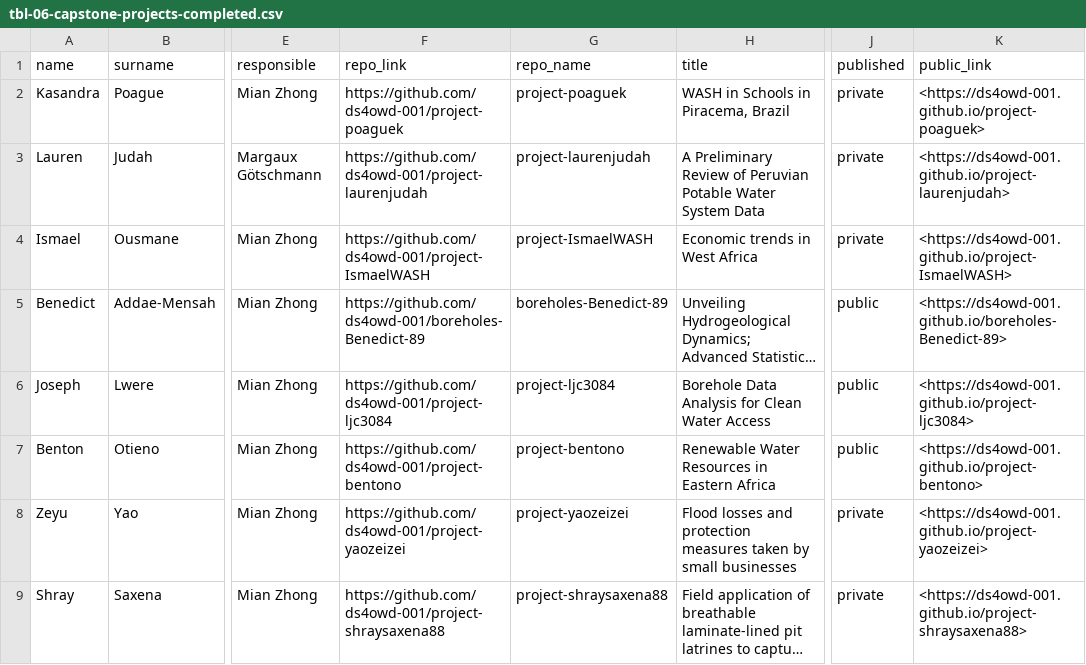
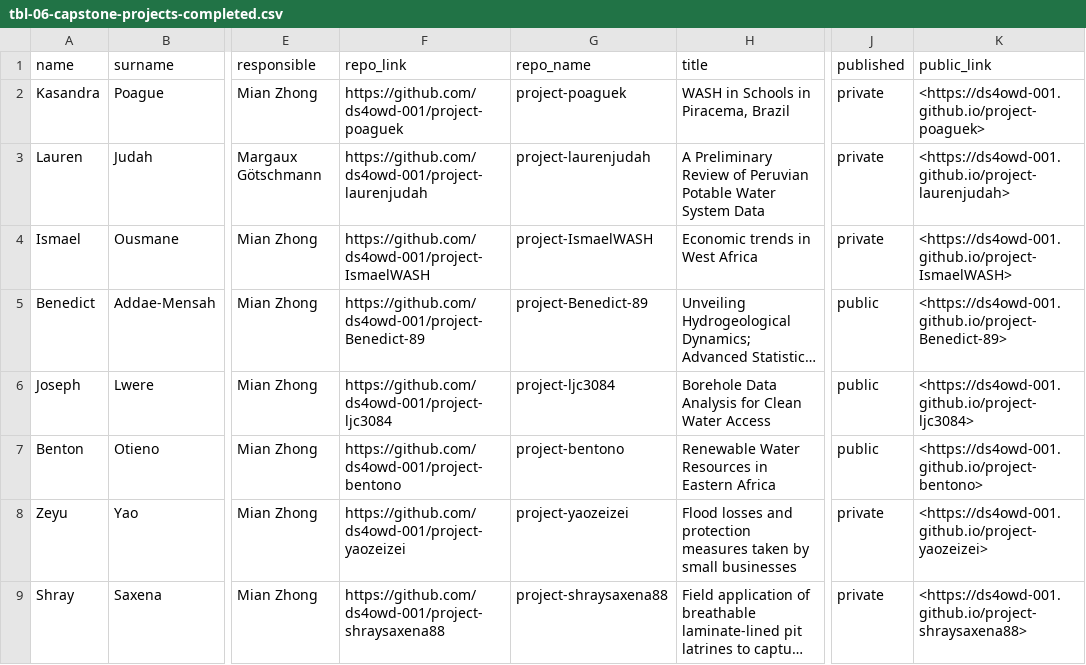
Before and after one commit to openwashdata/website, a CSV file: pages/academy/graduates/data/tbl-06-capstone-projects-completed.csv, drawn as a sheet; only a part is shown, gaps mark what is left out; long unchanged cells end in …; the diff names each change by its address in the sheet, - before the commit and + after, or states it on an @@ line.

Commit message:
fix broken link

```diff
--- a/pages/academy/graduates/data/tbl-06-capstone-projects-completed.csv
+++ b/pages/academy/graduates/data/tbl-06-capstone-projects-completed.csv
-F5 (repo_link): https://github.com/ds4owd-001/boreholes-Benedict-89
+F5 (repo_link): https://github.com/ds4owd-001/project-Benedict-89
-G5 (repo_name): boreholes-Benedict-89
+G5 (repo_name): project-Benedict-89
-K5 (public_link): <https://ds4owd-001.github.io/boreholes-Benedict-89>
+K5 (public_link): <https://ds4owd-001.github.io/project-Benedict-89>
```
Also changed, not shown: 1 other file.
